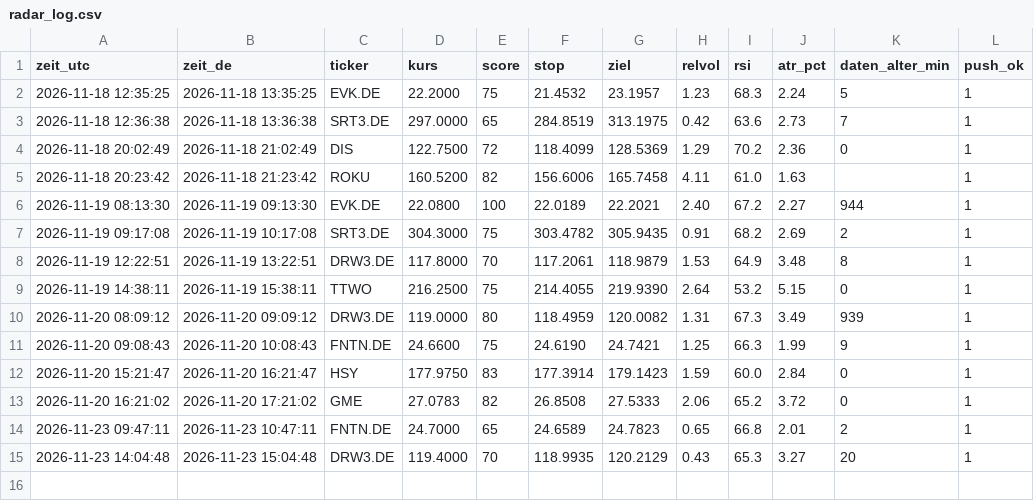
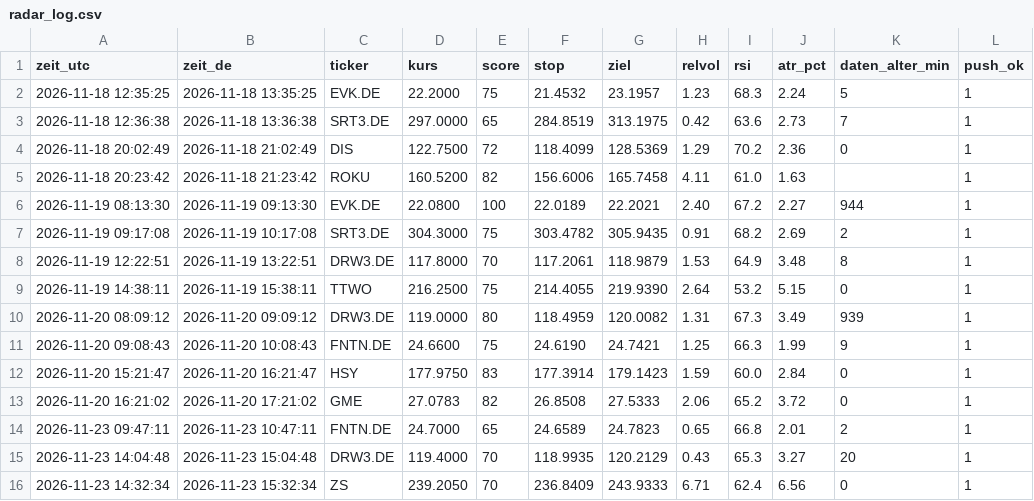
Before and after one commit to 431LM/Bot, a CSV file: radar_log.csv, drawn as a sheet.

Commit message:
Radar-Protokoll

```diff
--- a/radar_log.csv
+++ b/radar_log.csv
@@ -15 +15,2 @@ zeit_utc,zeit_de,ticker,kurs,score,stop,ziel,relvol,rsi,atr_pct,daten_alter_min,
 2026-11-23 14:04:48,2026-11-23 15:04:48,DRW3.DE,119.4000,70,118.9935,120.2129,0.43,65.3,3.27,20,1
+2026-11-23 14:32:34,2026-11-23 15:32:34,ZS,239.2050,70,236.8409,243.9333,6.71,62.4,6.56,0,1
```
Also changed, not shown: 1 other file.
